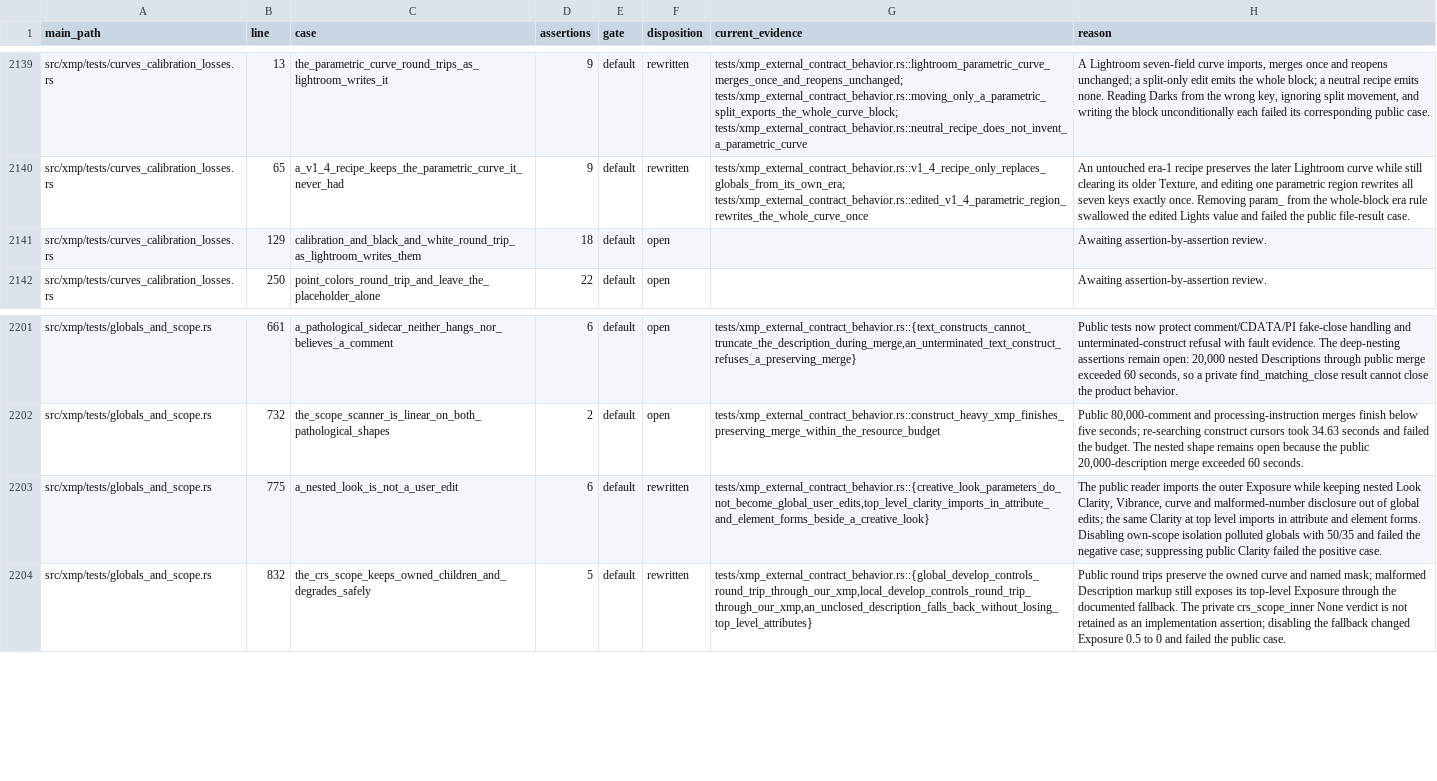
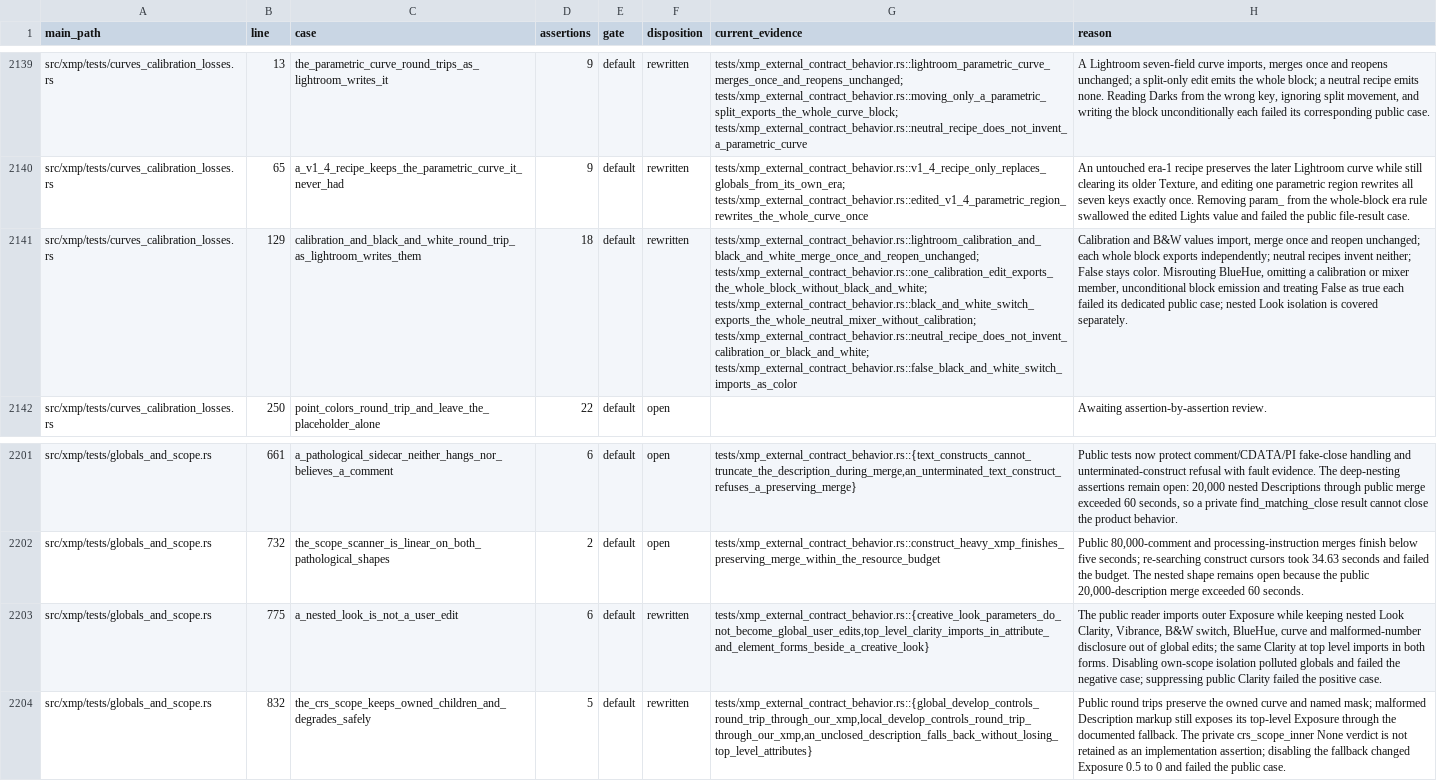
Before and after one commit to Leo-stone-dot/autoshade, a TSV file: docs/main_test_case_audit.tsv, drawn as a sheet; only a part is shown, gaps mark what is left out; the diff names each change by its address in the sheet, - before the commit and + after, or states it on an @@ line.

Commit message:
test(xmp): protect calibration and monochrome contract

```diff
--- a/docs/main_test_case_audit.tsv
+++ b/docs/main_test_case_audit.tsv
-F2141 (disposition): open
+F2141 (disposition): rewritten
-G2141 (current_evidence): (empty)
+G2141 (current_evidence): tests/xmp_external_contract_behavior.rs::lightroom_calibration_and_black_and_white_merge_once_and_reopen_unchanged; tests/xmp_external_contract_behavior.rs::one_calibration_edit_exports_the_whole_block_without_black_and_white; tests/xmp_external_contract_behavior.rs::black_and_white_switch_exports_the_whole_neutral_mixer_without_calibration; tests/xmp_external_contract_behavior.rs::neutral_recipe_does_not_invent_calibration_or_black_and_white; tests/xmp_external_contract_behavior.rs::false_black_and_white_switch_imports_as_color
-H2141 (reason): Awaiting assertion-by-assertion review.
+H2141 (reason): Calibration and B&W values import, merge once and reopen unchanged; each whole block exports independently; neutral recipes invent neither; False stays color. Misrouting BlueHue, omitting a calibration or mixer member, unconditional block emission and treating False as true each failed its dedicated public case; nested Look isolation is covered separately.
-H2203 (reason): …reader imports the outer Exposure while keeping nested Look Clarity, Vibrance, curve and malformed-number disclosure out of global edits; the same Clarity at top level imports in attribute and element forms. Disabling own-scope isolation polluted globals with 50/35 and failed…
+H2203 (reason): …reader imports outer Exposure while keeping nested Look Clarity, Vibrance, B&W switch, BlueHue, curve and malformed-number disclosure out of global edits; the same Clarity at top level imports in both forms. Disabling own-scope isolation polluted globals and failed…
```
Also changed, not shown: 2 other files.
